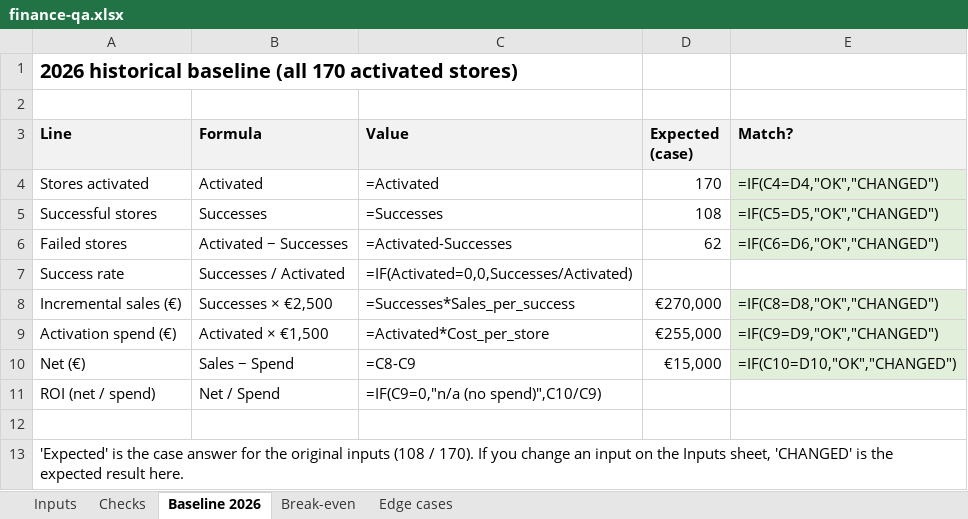
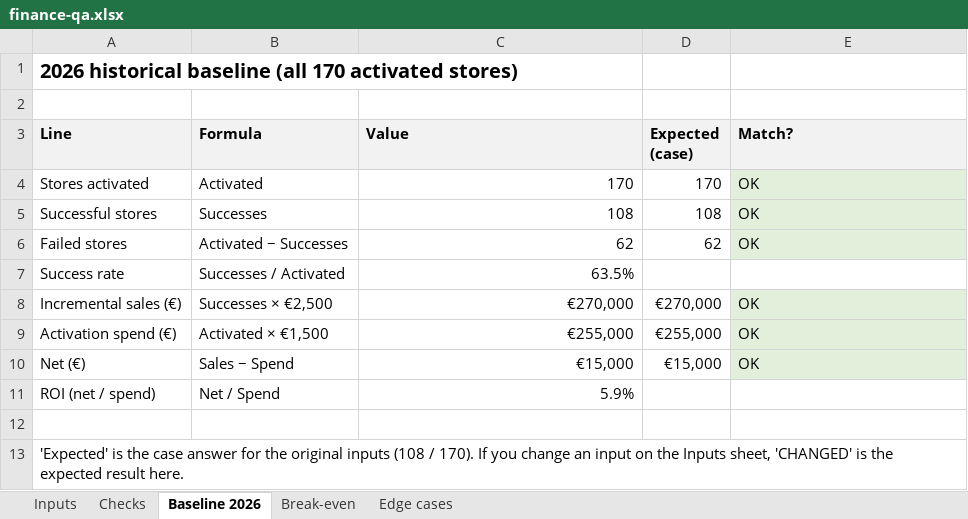
Before and after one commit to MoriondoTommaso/P-G_marketing_campaign, an Excel workbook: outputs/finance-qa.xlsx, sheet Baseline 2026, drawn as a sheet; values as stored, in another font and other column widths than the file's, no borders; formulas without a stored value are shown as written; the diff names each change by its address in the sheet, - before the commit and + after, or states it on an @@ line.

Commit message:
#7 #4 Apply Ele's review: IYA not a driver, unit notes, T07 script, workbook values

```diff
--- a/outputs/finance-qa.xlsx (sheet Baseline 2026)
+++ b/outputs/finance-qa.xlsx (sheet Baseline 2026)
-C4 (Value): =Activated
+C4 (Value): 170
-E4 (Match?): =IF(C4=D4,"OK","CHANGED")
+E4 (Match?): OK
-C5 (Value): =Successes
+C5 (Value): 108
-E5 (Match?): =IF(C5=D5,"OK","CHANGED")
+E5 (Match?): OK
-C6 (Value): =Activated-Successes
+C6 (Value): 62
-E6 (Match?): =IF(C6=D6,"OK","CHANGED")
+E6 (Match?): OK
-C7 (Value): =IF(Activated=0,0,Successes/Activated)
+C7 (Value): 63.5%
-C8 (Value): =Successes*Sales_per_success
+C8 (Value): €270,000
-E8 (Match?): =IF(C8=D8,"OK","CHANGED")
+E8 (Match?): OK
-C9 (Value): =Activated*Cost_per_store
+C9 (Value): €255,000
-E9 (Match?): =IF(C9=D9,"OK","CHANGED")
+E9 (Match?): OK
-C10 (Value): =C8-C9
+C10 (Value): €15,000
-E10 (Match?): =IF(C10=D10,"OK","CHANGED")
+E10 (Match?): OK
-C11 (Value): =IF(C9=0,"n/a (no spend)",C10/C9)
+C11 (Value): 5.9%
```
Also changed, not shown: sheet Edge cases, sheet Break-even, sheet Checks, 5 other files.
